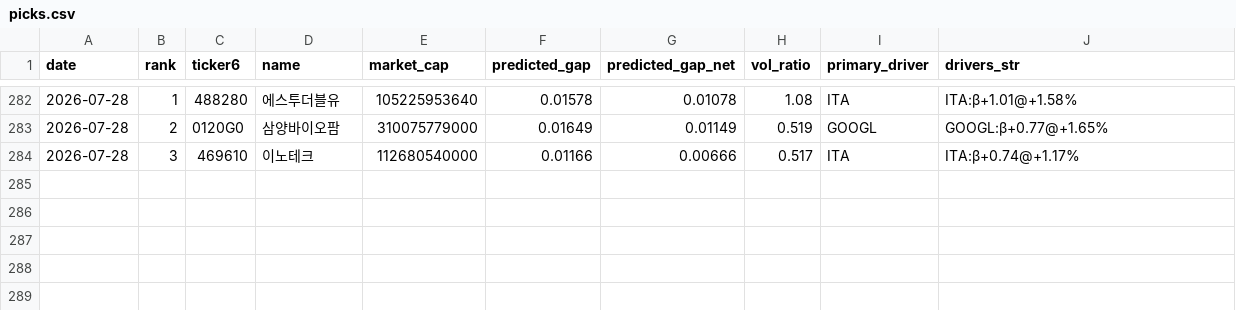
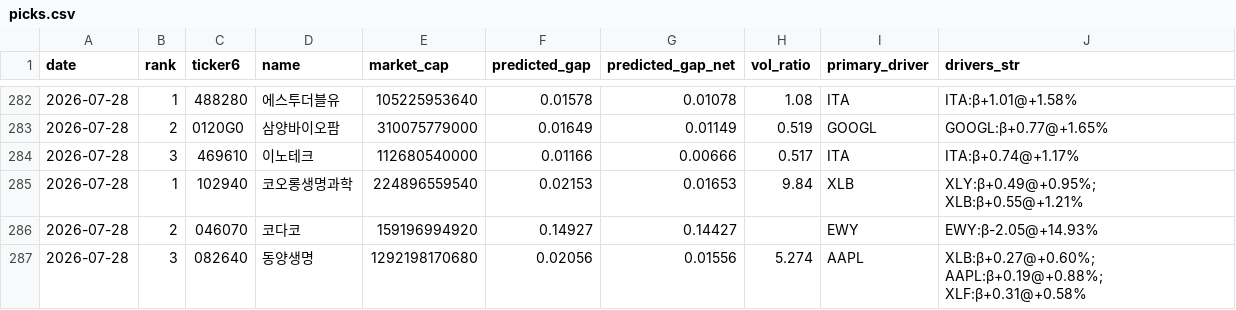
Before and after one commit to melingo-o/danta-screener, a CSV file: data/journal/picks.csv, drawn as a sheet; only a part is shown, gaps mark what is left out.

```diff
--- a/data/journal/picks.csv
+++ b/data/journal/picks.csv
@@ -284 +284,4 @@
 2026-07-28,3,469610,이노테크,112680540000,0.01166,0.00666,0.517,ITA,ITA:β+0.74@+1.17%
+2026-07-28,1,102940,코오롱생명과학,224896559540,0.02153,0.01653,9.84,XLB,XLY:β+0.49@+0.95%; XLB:β+0.55@+1.21%
+2026-07-28,2,046070,코다코,159196994920,0.14927,0.14427,,EWY,EWY:β-2.05@+14.93%
+2026-07-28,3,082640,동양생명,1292198170680,0.02056,0.01556,5.274,AAPL,XLB:β+0.27@+0.60%; AAPL:β+0.19@+0.88%; XLF:β+0.31@+0.58%
```
